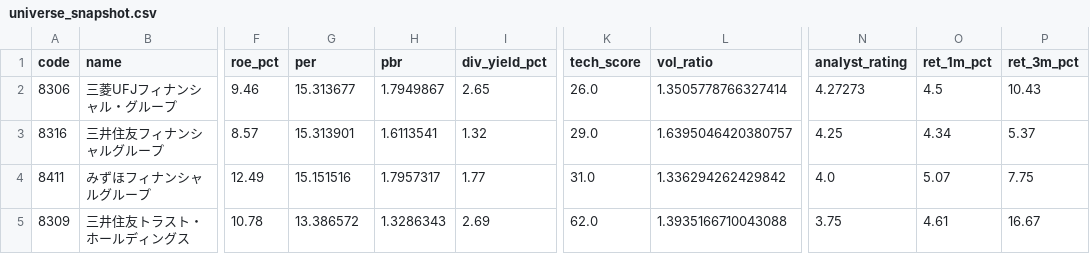
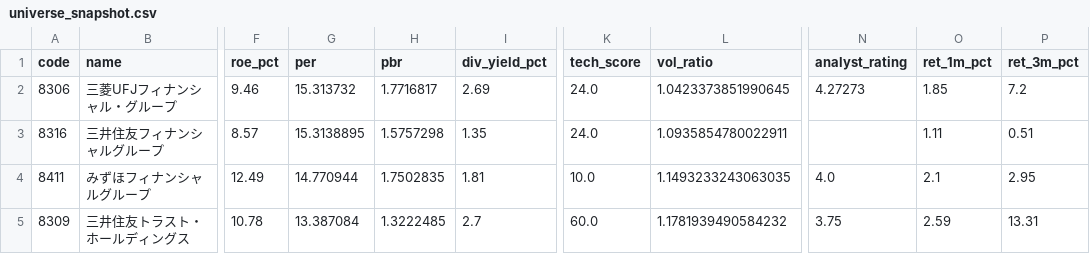
Before and after one commit to hkawkaw-ux/jp-stock-system, a CSV file: app/universe_snapshot.csv, drawn as a sheet; only a part is shown, gaps mark what is left out; the diff covers the shown part only; the diff names each change by its address in the sheet, - before the commit and + after, or states it on an @@ line.

```diff
--- a/app/universe_snapshot.csv
+++ b/app/universe_snapshot.csv
-G2 (per): 15.313677
+G2 (per): 15.313732
-H2 (pbr): 1.7949867
+H2 (pbr): 1.7716817
-I2 (div_yield_pct): 2.65
+I2 (div_yield_pct): 2.69
-K2 (tech_score): 26.0
+K2 (tech_score): 24.0
-L2 (vol_ratio): 1.3505778766327414
+L2 (vol_ratio): 1.0423373851990645
-O2 (ret_1m_pct): 4.5
+O2 (ret_1m_pct): 1.85
-P2 (ret_3m_pct): 10.43
+P2 (ret_3m_pct): 7.2
-G3 (per): 15.313901
+G3 (per): 15.3138895
-H3 (pbr): 1.6113541
+H3 (pbr): 1.5757298
-I3 (div_yield_pct): 1.32
+I3 (div_yield_pct): 1.35
-K3 (tech_score): 29.0
+K3 (tech_score): 24.0
-L3 (vol_ratio): 1.6395046420380757
+L3 (vol_ratio): 1.0935854780022911
-N3 (analyst_rating): 4.25
+N3 (analyst_rating): (empty)
-O3 (ret_1m_pct): 4.34
+O3 (ret_1m_pct): 1.11
-P3 (ret_3m_pct): 5.37
+P3 (ret_3m_pct): 0.51
-G4 (per): 15.151516
+G4 (per): 14.770944
-H4 (pbr): 1.7957317
+H4 (pbr): 1.7502835
-I4 (div_yield_pct): 1.77
+I4 (div_yield_pct): 1.81
-K4 (tech_score): 31.0
+K4 (tech_score): 10.0
-L4 (vol_ratio): 1.336294262429842
+L4 (vol_ratio): 1.1493233243063035
-O4 (ret_1m_pct): 5.07
+O4 (ret_1m_pct): 2.1
-P4 (ret_3m_pct): 7.75
+P4 (ret_3m_pct): 2.95
-G5 (per): 13.386572
+G5 (per): 13.387084
-H5 (pbr): 1.3286343
+H5 (pbr): 1.3222485
-I5 (div_yield_pct): 2.69
+I5 (div_yield_pct): 2.7
-K5 (tech_score): 62.0
+K5 (tech_score): 60.0
-L5 (vol_ratio): 1.3935166710043088
+L5 (vol_ratio): 1.1781939490584232
-O5 (ret_1m_pct): 4.61
+O5 (ret_1m_pct): 2.59
-P5 (ret_3m_pct): 16.67
+P5 (ret_3m_pct): 13.31
```
Also changed, not shown: 163 edited cells elsewhere in this file, app/watchlist_signals.csv, 2 other files.
